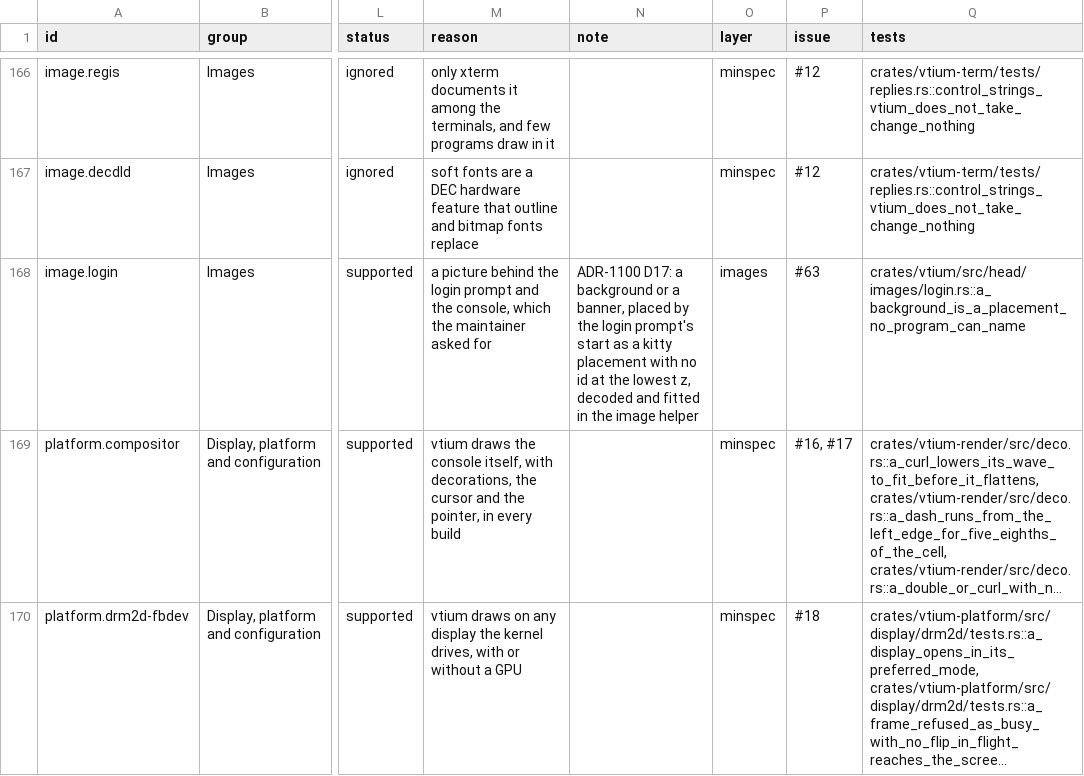
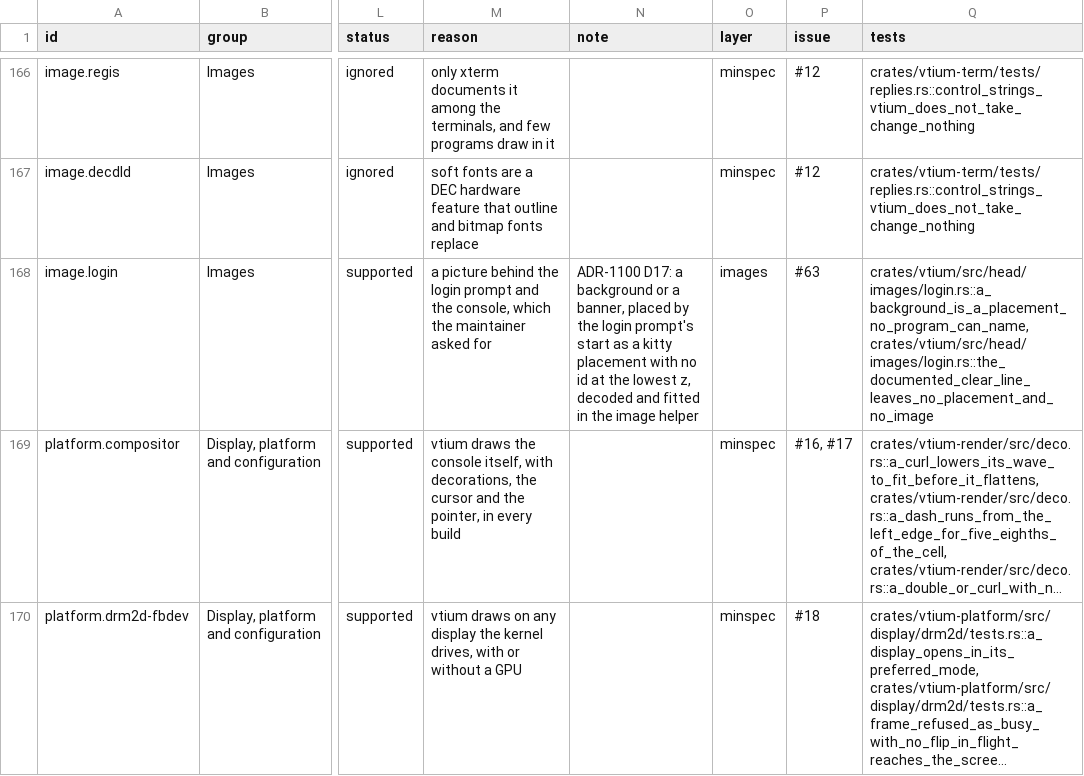
Before and after one commit to vtium/vtium, a TSV file: docs/architecture/term/ADR-1000-features.tsv, drawn as a sheet; only a part is shown, gaps mark what is left out; long unchanged cells end in …; the diff names each change by its address in the sheet, - before the commit and + after, or states it on an @@ line.

Commit message:
feat(vtium-image): the login picture's nine anchors, its scale, a box of the cells it covers, and a banner at the bottom
ADR-1100 D17's amendment of 2026-11-15, in vtium-image and the console.

- A background is fitted to the display, scaled to login-image-scale per
  cent of that size, and placed by its anchor against the edges of the
  character grid, centered along a side the anchor does not name.
- Its placement's box is the cells the picture touches, not the whole
  grid. The image helper answers only the part of the picture that falls
  on the grid; the console works out from that size where it lies, which
  the anchor fixes, and sets it in the box with transparent pixels around
  it, moving the rows in place. At a scale of 100 the console still
  refuses a size the fit cannot make, before it reads a pixel.
- A banner under a bottom anchor takes the grid's last rows, and the
  console moves the cursor to the first row. left, center and right mean
  the top for a banner, so existing configurations keep their look.
- The request's position byte carries unset and the nine anchors, and
  its first reserved byte the scale, 1 to 100; anything else is
  malformed. The request keeps its length, and the wire's version moves
  to 4, since byte 89 changes meaning.

The console's tests cover the keys, the bottom banner scrolling away with
no scroll margins, the documented clear line's bytes emptying the store,
and each line docs/configure.md gives run in bash and zsh.

```diff
--- a/docs/architecture/term/ADR-1000-features.tsv
+++ b/docs/architecture/term/ADR-1000-features.tsv
-Q168 (tests): crates/vtium/src/head/images/login.rs::a_background_is_a_placement_no_program_can_name
+Q168 (tests): crates/vtium/src/head/images/login.rs::a_background_is_a_placement_no_program_can_name, crates/vtium/src/head/images/login.rs::the_documented_clear_line_leaves_no_placement_and_no_image
```
Also changed, not shown: 3 other files.
